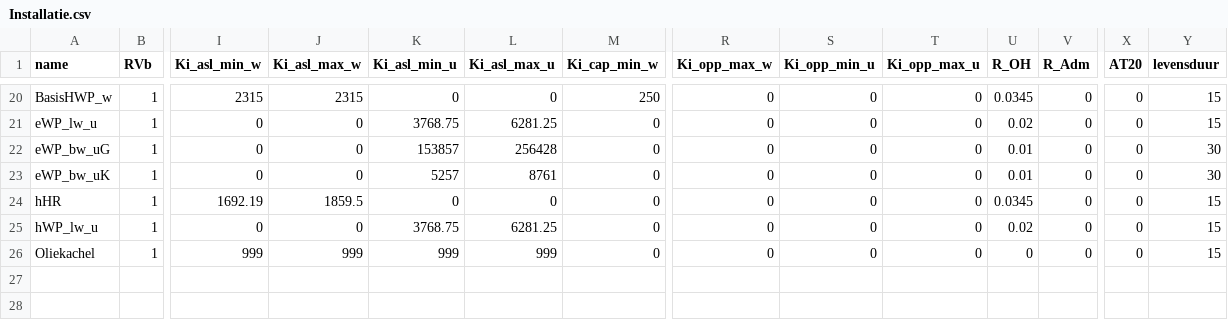
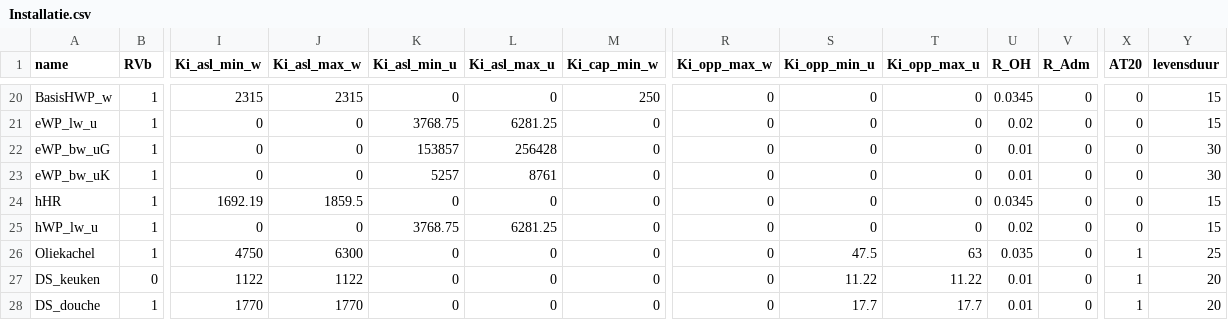
Before and after one commit to RuudvandenWijngaart/VestaDV, a CSV file: installaties/Installatie.csv, drawn as a sheet; only a part is shown, gaps mark what is left out; rows hold the shown columns only; the diff covers the shown part only; the diff names each change by its address in the sheet, - before the commit and + after, or states it on an @@ line.

```diff
--- a/installaties/Installatie.csv
+++ b/installaties/Installatie.csv
-I26 (Ki_asl_min_w): 999
+I26 (Ki_asl_min_w): 4750
-J26 (Ki_asl_max_w): 999
+J26 (Ki_asl_max_w): 6300
-K26 (Ki_asl_min_u): 999
+K26 (Ki_asl_min_u): 0
-L26 (Ki_asl_max_u): 999
+L26 (Ki_asl_max_u): 0
-S26 (Ki_opp_min_u): 0
+S26 (Ki_opp_min_u): 47.5
-T26 (Ki_opp_max_u): 0
+T26 (Ki_opp_max_u): 63
-U26 (R_OH): 0
+U26 (R_OH): 0.035
-X26 (AT20): 0
+X26 (AT20): 1
-Y26 (levensduur): 15
+Y26 (levensduur): 25
+row 27: DS_keuken | 0 | 1122 | 1122 | 0 | 0 | 0 | 0 | 11.22 | 11.22 | 0.01 | 0 | 1 | 20
+row 28: DS_douche | 1 | 1770 | 1770 | 0 | 0 | 0 | 0 | 17.7 | 17.7 | 0.01 | 0 | 1 | 20
```
Also changed, not shown: 48 edited cells elsewhere in this file, installaties/GebouwOptie.csv, installaties/Performance.csv, 1 other file.
